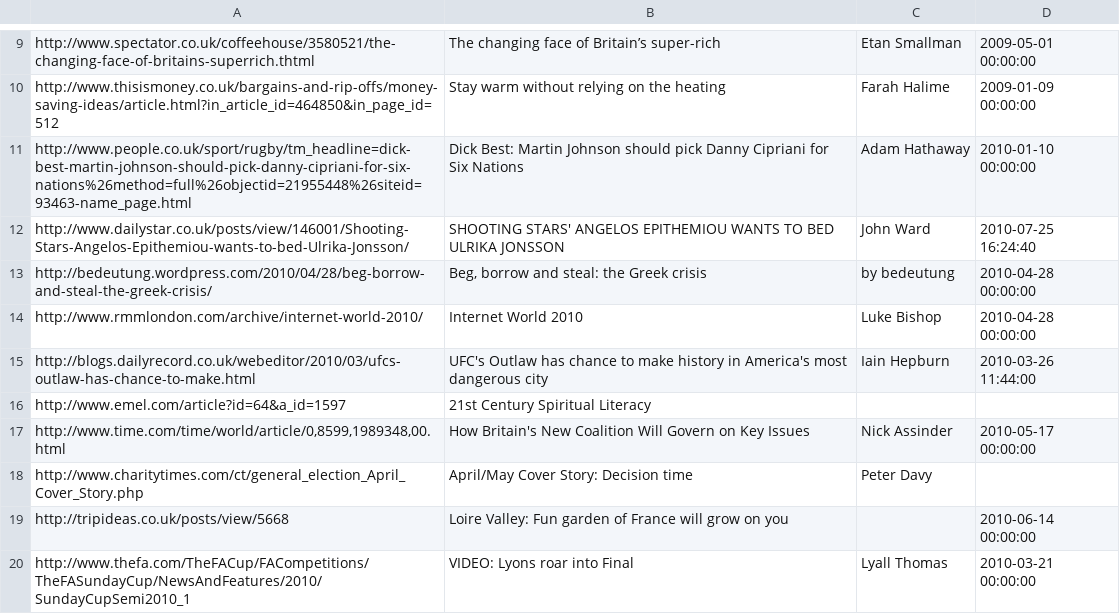
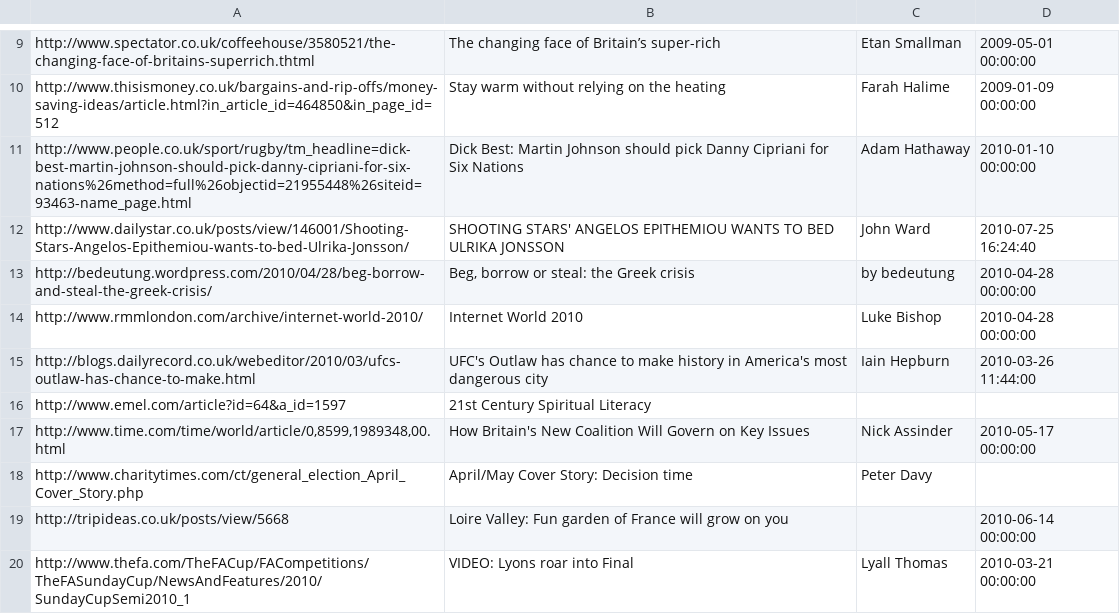
Before and after one commit to bcampbell/metareadability, a CSV file: basic_tests.csv, drawn as a sheet; only a part is shown, gaps mark what is left out.

Commit message:
fix typo in headline

```diff
--- a/basic_tests.csv
+++ b/basic_tests.csv
@@ -12,3 +12,3 @@ http://www.people.co.uk/sport/rugby/tm_headline=dick-best-martin-johnson-should-
 http://www.dailystar.co.uk/posts/view/146001/Shooting-Stars-Angelos-Epithemiou-wants-to-bed-Ulrika-Jonsson/,SHOOTING STARS' ANGELOS EPITHEMIOU WANTS TO BED ULRIKA JONSSON,John Ward,2010-07-25 16:24:40
-http://bedeutung.wordpress.com/2010/04/28/beg-borrow-and-steal-the-greek-crisis/,"Beg, borrow and steal: the Greek crisis",by bedeutung,2010-04-28 00:00:00
+http://bedeutung.wordpress.com/2010/04/28/beg-borrow-and-steal-the-greek-crisis/,"Beg, borrow or steal: the Greek crisis",by bedeutung,2010-04-28 00:00:00
 http://www.rmmlondon.com/archive/internet-world-2010/,Internet World 2010,Luke Bishop,2010-04-28 00:00:00
```
